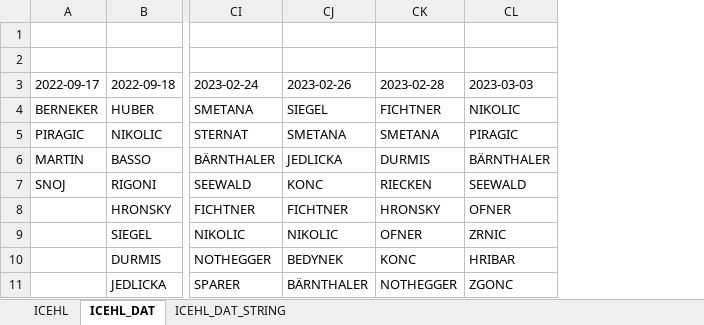
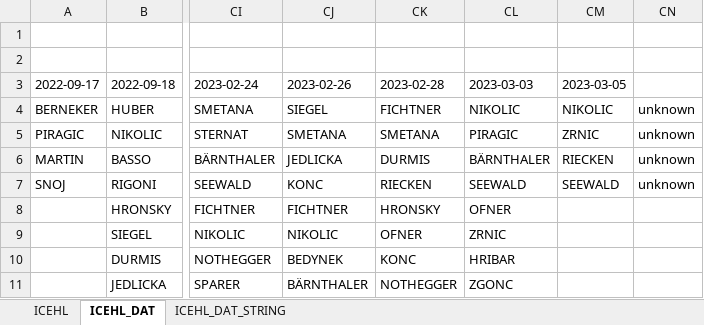
Before and after one commit to snojle23/delegacije, an Excel workbook: data/ICEHLdelegacije.xlsx, sheet ICEHL_DAT, drawn as a sheet; only a part is shown, gaps mark what is left out; values as stored, in another font and other column widths than the file's, no borders; the diff names each change by its address in the sheet, - before the commit and + after, or states it on an @@ line.

```diff
--- a/data/ICEHLdelegacije.xlsx (sheet ICEHL_DAT)
+++ b/data/ICEHLdelegacije.xlsx (sheet ICEHL_DAT)
+column CM (2023-03-05), rows 4-7: NIKOLIC | ZRNIC | RIECKEN | SEEWALD
+column CN, rows 4-7: all unknown
```
Also changed, not shown: sheet ICEHL_DAT_STRING, sheet ICEHL, formulas that keep their value, data/AHLdelegacije.xlsx, 3 other files.
